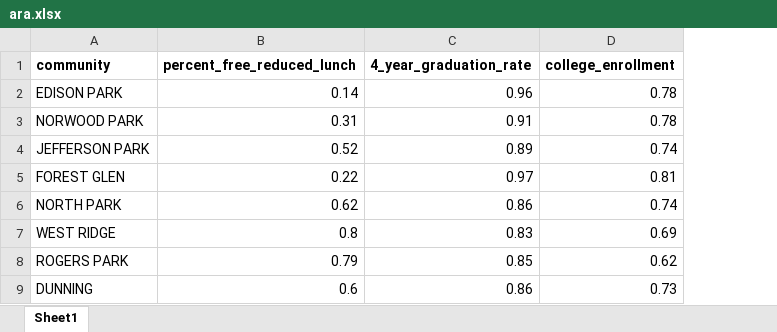
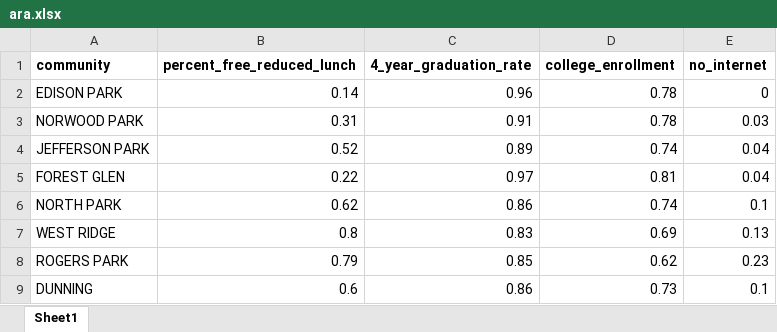
Before and after one commit to emmayu18/STAT-390-project, an Excel workbook: data/ara.xlsx, sheet Sheet1, drawn as a sheet; only a part is shown; values as stored, in another font and other column widths than the file's, no borders; the diff names each change by its address in the sheet, - before the commit and + after, or states it on an @@ line.

Commit message:
added ARA data and highlight option for priority regions

```diff
--- a/data/ara.xlsx (sheet Sheet1)
+++ b/data/ara.xlsx (sheet Sheet1)
+column E (no_internet), rows 2-9: 0 | 0.03 | 0.04 | 0.04 | 0.1 | 0.13 | 0.23 | 0.1
```
Also changed, not shown: 7 other files.
